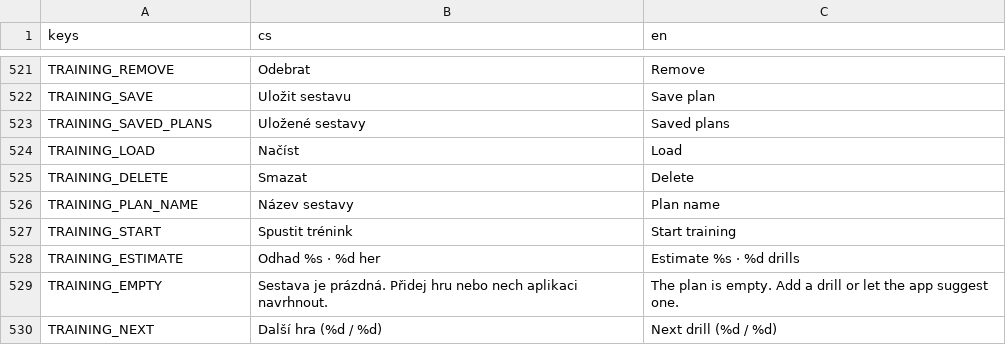
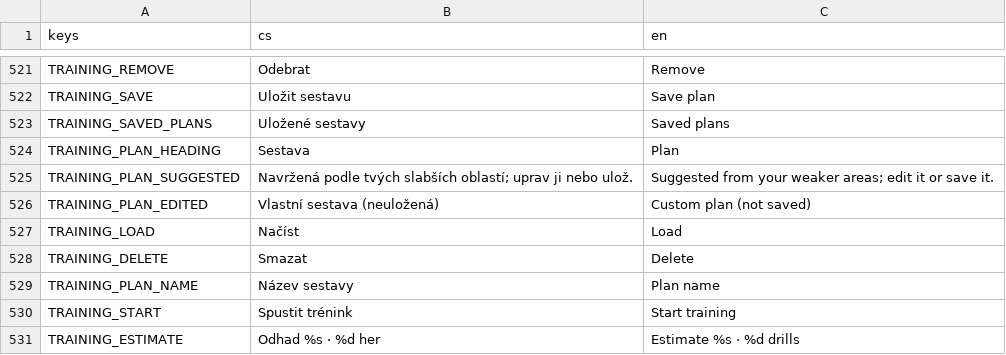
Before and after one commit to michalvomastek/neuro-drills, a CSV file: assets/translations/ui.csv, drawn as a sheet; only a part is shown, gaps mark what is left out; the shorter side is filled out with more unchanged rows; the diff names each change by its address in the sheet, - before the commit and + after, or states it on an @@ line.

```diff
--- a/assets/translations/ui.csv
+++ b/assets/translations/ui.csv
+row 524: TRAINING_PLAN_HEADING | Sestava | Plan
+row 525: TRAINING_PLAN_SUGGESTED | Navržená podle tvých slabších oblastí; uprav ji nebo ulož. | Suggested from your weaker areas; edit it or save it.
+row 526: TRAINING_PLAN_EDITED | Vlastní sestava (neuložená) | Custom plan (not saved)
```
Also changed, not shown: 4 other files.
